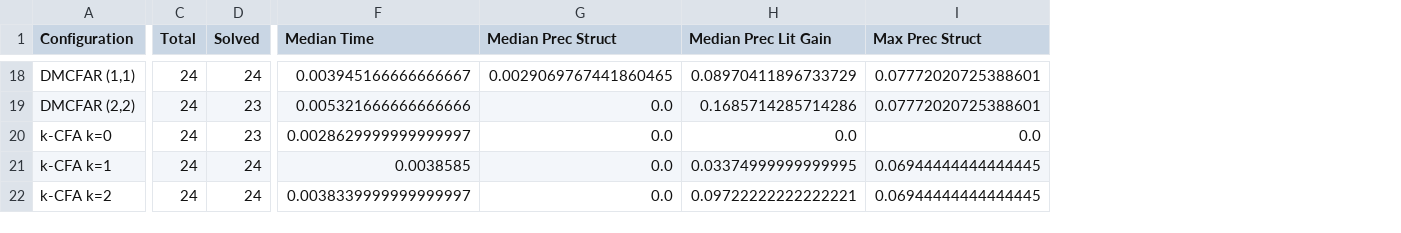
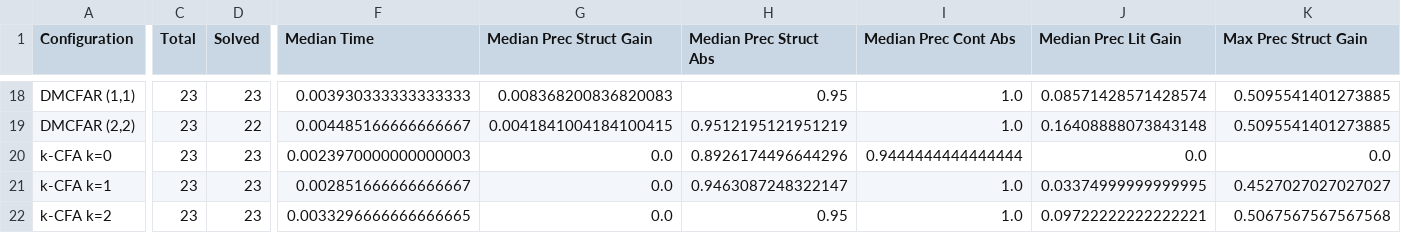
Before and after one commit to TimWhiting/koka, a CSV file: benchmarks/new_analysis/summary_table.csv, drawn as a sheet; only a part is shown, gaps mark what is left out; removed rows and columns are numbered as before the commit, all else as after; rows hold the shown columns only; the diff covers the shown part only; the diff names each change by its address in the sheet, - before the commit and + after, or states it on an @@ line.

```diff
--- a/benchmarks/new_analysis/summary_table.csv
+++ b/benchmarks/new_analysis/summary_table.csv
+column H (Median Prec Struct Abs), row 18: 0.95; rows 20-22: 0.8926174496644296 | 0.9463087248322147 | 0.95
+column I (Median Prec Cont Abs), row 18: 1.0; rows 20-22: 0.9444444444444444 | 1.0 | 1.0
-G1: Median Prec Struct
+G1: Median Prec Struct Gain
-K1: Max Prec Struct
+K1: Max Prec Struct Gain
-C18 (Total): 24
+C18 (Total): 23
-D18 (Solved): 24
+D18 (Solved): 23
-F18 (Median Time): 0.003945166666666667
+F18 (Median Time): 0.003930333333333333
-G18 (Median Prec Struct Gain): 0.0029069767441860465
+G18 (Median Prec Struct Gain): 0.008368200836820083
-J18 (Median Prec Lit Gain): 0.08970411896733729
+J18 (Median Prec Lit Gain): 0.08571428571428574
-K18 (Max Prec Struct Gain): 0.07772020725388601
+K18 (Max Prec Struct Gain): 0.5095541401273885
-row 19: DMCFAR (2,2) | 24 | 23 | 0.005321666666666666 | 0.0 | 0.1685714285714286 | 0.07772020725388601
+row 19: DMCFAR (2,2) | 23 | 22 | 0.004485166666666667 | 0.0041841004184100415 | 0.9512195121951219 | 1.0 | 0.16408888073843148 | 0.5095541401273885
-C20:C22 (Total): 24
+C20:C22 (Total): 23
-F20 (Median Time): 0.0028629999999999997
+F20 (Median Time): 0.0023970000000000003
-D21:D22 (Solved): 24
+D21:D22 (Solved): 23
-F21 (Median Time): 0.0038585
+F21 (Median Time): 0.002851666666666667
-K21 (Max Prec Struct Gain): 0.06944444444444445
+K21 (Max Prec Struct Gain): 0.4527027027027027
-F22 (Median Time): 0.0038339999999999997
+F22 (Median Time): 0.0033296666666666665
-K22 (Max Prec Struct Gain): 0.06944444444444445
+K22 (Max Prec Struct Gain): 0.5067567567567568
```
Also changed, not shown: 6 added rows, 6 removed rows and 23 edited cells elsewhere in this file, 21 other files.
